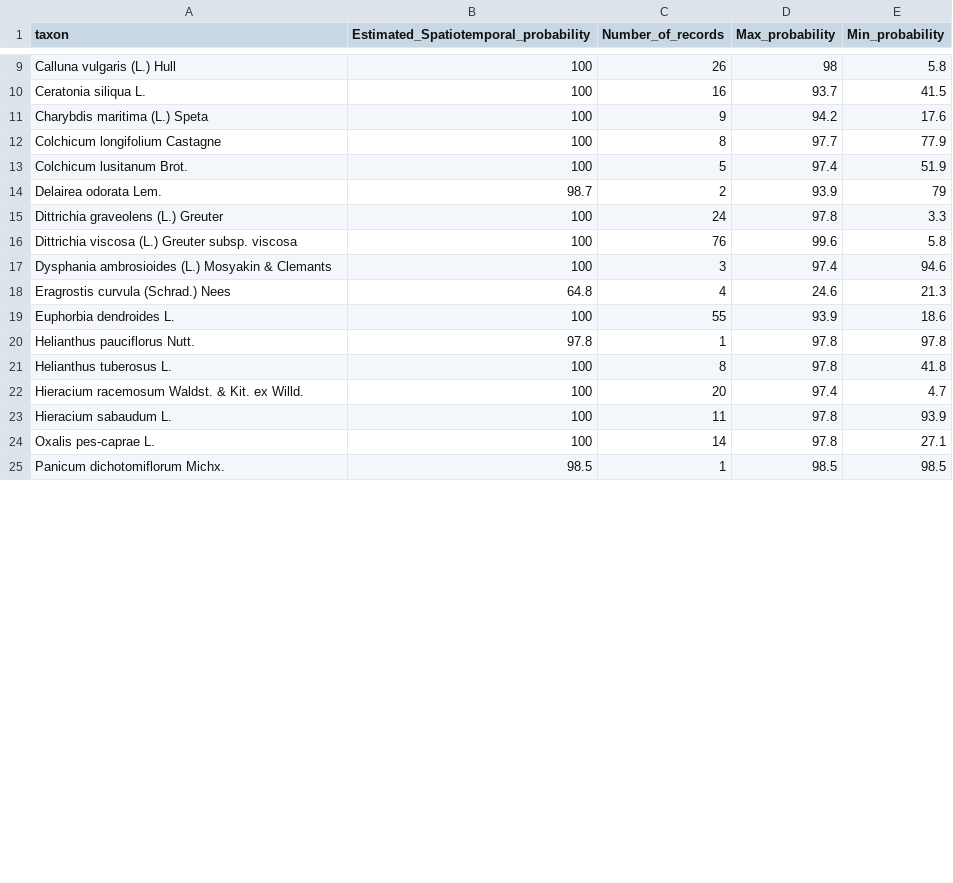
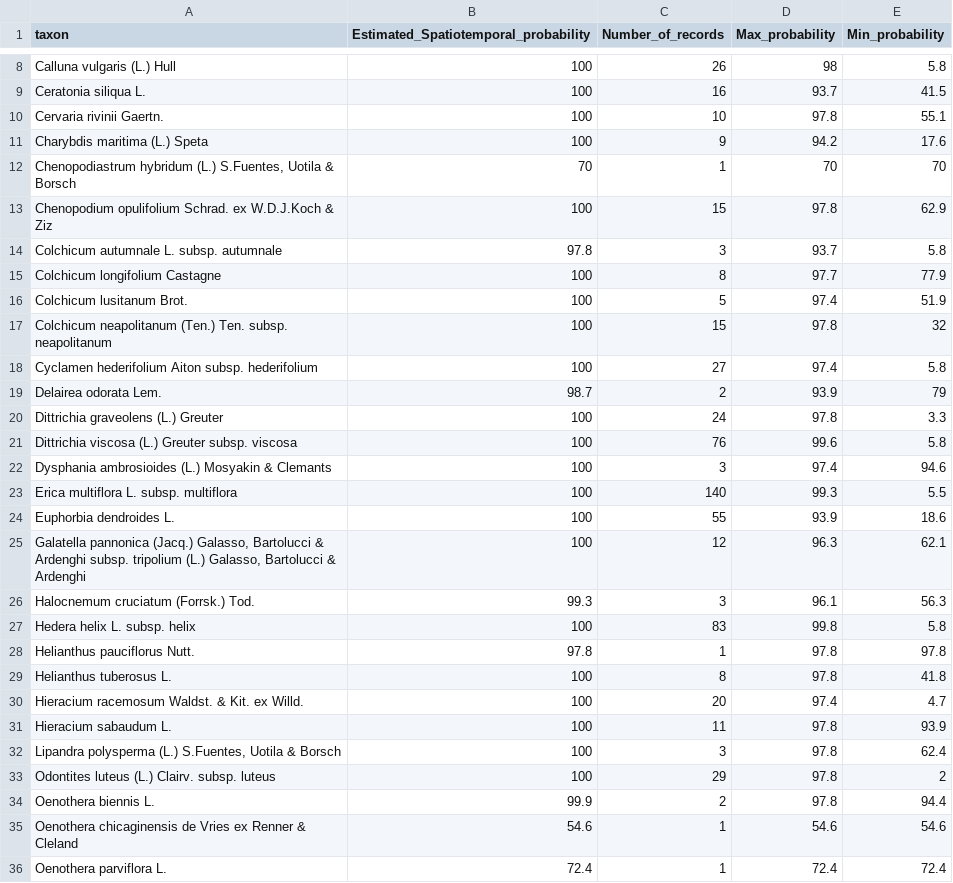
Before and after one commit to interacquas/Optmised-sampling, a CSV file: CELLA TARGET (materiale extra)/virtual_list-grosseto.csv, drawn as a sheet; only a part is shown, gaps mark what is left out; the shorter side is filled out with more unchanged rows; removed rows and columns are numbered as before the commit, all else as after; the diff covers the shown part only; the diff names each change by its address in the sheet, - before the commit and + after, or states it on an @@ line.

```diff
--- a/CELLA TARGET (materiale extra)/virtual_list-grosseto.csv
+++ b/CELLA TARGET (materiale extra)/virtual_list-grosseto.csv
+row 10: Cervaria rivinii Gaertn. | 100 | 10 | 97.8 | 55.1
+row 12: Chenopodiastrum hybridum (L.) S.Fuentes, Uotila & Borsch | 70 | 1 | 70 | 70
+row 13: Chenopodium opulifolium Schrad. ex W.D.J.Koch & Ziz | 100 | 15 | 97.8 | 62.9
+row 14: Colchicum autumnale L. subsp. autumnale | 97.8 | 3 | 93.7 | 5.8
+row 17: Colchicum neapolitanum (Ten.) Ten. subsp. neapolitanum | 100 | 15 | 97.8 | 32
+row 18: Cyclamen hederifolium Aiton subsp. hederifolium | 100 | 27 | 97.4 | 5.8
-row 18: Eragrostis curvula (Schrad.) Nees | 64.8 | 4 | 24.6 | 21.3
+row 23: Erica multiflora L. subsp. multiflora | 100 | 140 | 99.3 | 5.5
+row 25: Galatella pannonica (Jacq.) Galasso, Bartolucci & Ardenghi subsp. tripolium (L.) Galasso, Bartolucci & Ardenghi | 100 | 12 | 96.3 | 62.1
+row 26: Halocnemum cruciatum (Forrsk.) Tod. | 99.3 | 3 | 96.1 | 56.3
+row 27: Hedera helix L. subsp. helix | 100 | 83 | 99.8 | 5.8
-row 24: Oxalis pes-caprae L. | 100 | 14 | 97.8 | 27.1
+row 32: Lipandra polysperma (L.) S.Fuentes, Uotila & Borsch | 100 | 3 | 97.8 | 62.4
+row 33: Odontites luteus (L.) Clairv. subsp. luteus | 100 | 29 | 97.8 | 2
+row 34: Oenothera biennis L. | 99.9 | 2 | 97.8 | 94.4
+row 35: Oenothera chicaginensis de Vries ex Renner & Cleland | 54.6 | 1 | 54.6 | 54.6
+row 36: Oenothera parviflora L. | 72.4 | 1 | 72.4 | 72.4
```
Also changed, not shown: 7 added rows and 2 removed rows elsewhere in this file, 19 other files.
